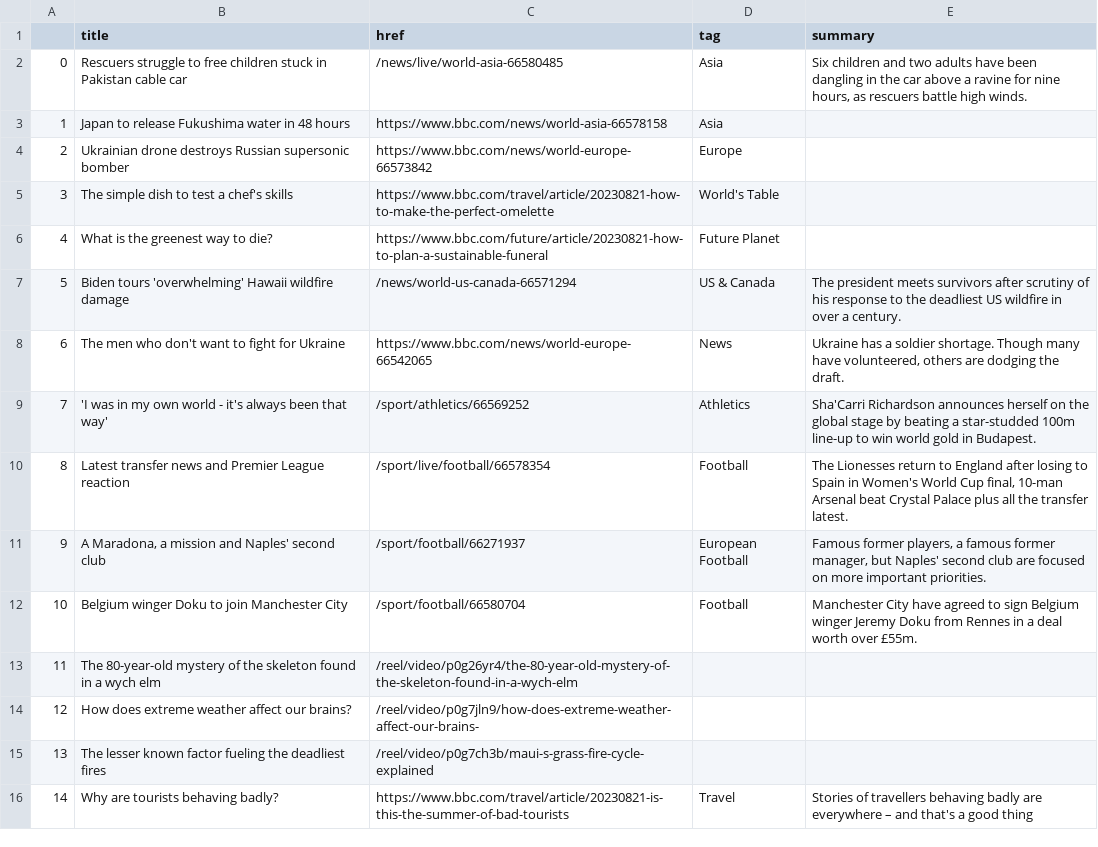
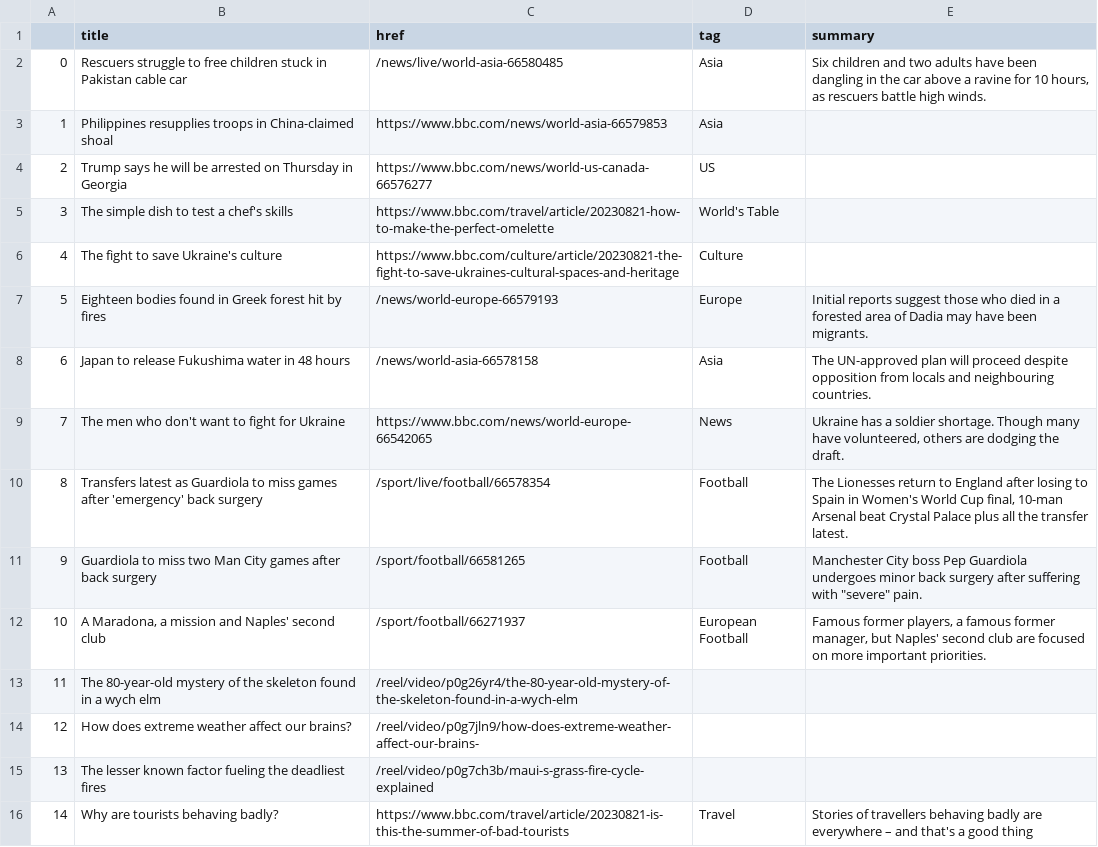
Before and after one commit to marypasciak/automatic-scraper, a CSV file: bbc-headlines.csv, drawn as a sheet; only a part is shown; the diff covers the shown part only.

```diff
--- a/bbc-headlines.csv
+++ b/bbc-headlines.csv
@@ -1,13 +1,13 @@
 ,title,href,tag,summary
-0,Rescuers struggle to free children stuck in Pakistan cable car,/news/live/world-asia-66580485,Asia,"Six children and two adults have been dangling in the car above a ravine for nine hours, as rescuers battle high winds."
-1,Japan to release Fukushima water in 48 hours,https://www.bbc.com/news/world-asia-66578158,Asia,
-2,Ukrainian drone destroys Russian supersonic bomber,https://www.bbc.com/news/world-europe-66573842,Europe,
+0,Rescuers struggle to free children stuck in Pakistan cable car,/news/live/world-asia-66580485,Asia,"Six children and two adults have been dangling in the car above a ravine for 10 hours, as rescuers battle high winds."
+1,Philippines resupplies troops in China-claimed shoal,https://www.bbc.com/news/world-asia-66579853,Asia,
+2,Trump says he will be arrested on Thursday in Georgia,https://www.bbc.com/news/world-us-canada-66576277,US,
 3,The simple dish to test a chef's skills,https://www.bbc.com/travel/article/20230821-how-to-make-the-perfect-omelette,World's Table,
-4,What is the greenest way to die?,https://www.bbc.com/future/article/20230821-how-to-plan-a-sustainable-funeral,Future Planet,
-5,Biden tours 'overwhelming' Hawaii wildfire damage,/news/world-us-canada-66571294,US & Canada,The president meets survivors after scrutiny of his response to the deadliest US wildfire in over a century.
-6,The men who don't want to fight for Ukraine,https://www.bbc.com/news/world-europe-66542065,News,"Ukraine has a soldier shortage. Though many have volunteered, others are dodging the draft."
-7,'I was in my own world - it's always been that way',/sport/athletics/66569252,Athletics,Sha'Carri Richardson announces herself on the global stage by beating a star-studded 100m line-up to win world gold in Budapest.
-8,Latest transfer news and Premier League reaction,/sport/live/football/66578354,Football,"The Lionesses return to England after losing to Spain in Women's World Cup final, 10-man Arsenal beat Crystal Palace plus all the transfer latest."
-9,"A Maradona, a mission and Naples' second club",/sport/football/66271937,European Football,"Famous former players, a famous former manager, but Naples' second club are focused on more important priorities."
-10,Belgium winger Doku to join Manchester City,/sport/football/66580704,Football,Manchester City have agreed to sign Belgium winger Jeremy Doku from Rennes in a deal worth over £55m.
+4,The fight to save Ukraine's culture,https://www.bbc.com/culture/article/20230821-the-fight-to-save-ukraines-cultural-spaces-and-heritage,Culture,
+5,Eighteen bodies found in Greek forest hit by fires,/news/world-europe-66579193,Europe,Initial reports suggest those who died in a forested area of Dadia may have been migrants.
+6,Japan to release Fukushima water in 48 hours,/news/world-asia-66578158,Asia,The UN-approved plan will proceed despite opposition from locals and neighbouring countries.
+7,The men who don't want to fight for Ukraine,https://www.bbc.com/news/world-europe-66542065,News,"Ukraine has a soldier shortage. Though many have volunteered, others are dodging the draft."
+8,Transfers latest as Guardiola to miss games after 'emergency' back surgery,/sport/live/football/66578354,Football,"The Lionesses return to England after losing to Spain in Women's World Cup final, 10-man Arsenal beat Crystal Palace plus all the transfer latest."
+9,Guardiola to miss two Man City games after back surgery,/sport/football/66581265,Football,"Manchester City boss Pep Guardiola undergoes minor back surgery after suffering with ""severe"" pain."
+10,"A Maradona, a mission and Naples' second club",/sport/football/66271937,European Football,"Famous former players, a famous former manager, but Naples' second club are focused on more important priorities."
 11,The 80-year-old mystery of the skeleton found in a wych elm,/reel/video/p0g26yr4/the-80-year-old-mystery-of-the-skeleton-found-in-a-wych-elm,,
```
Also changed, not shown: 39 edited cells elsewhere in this file.
